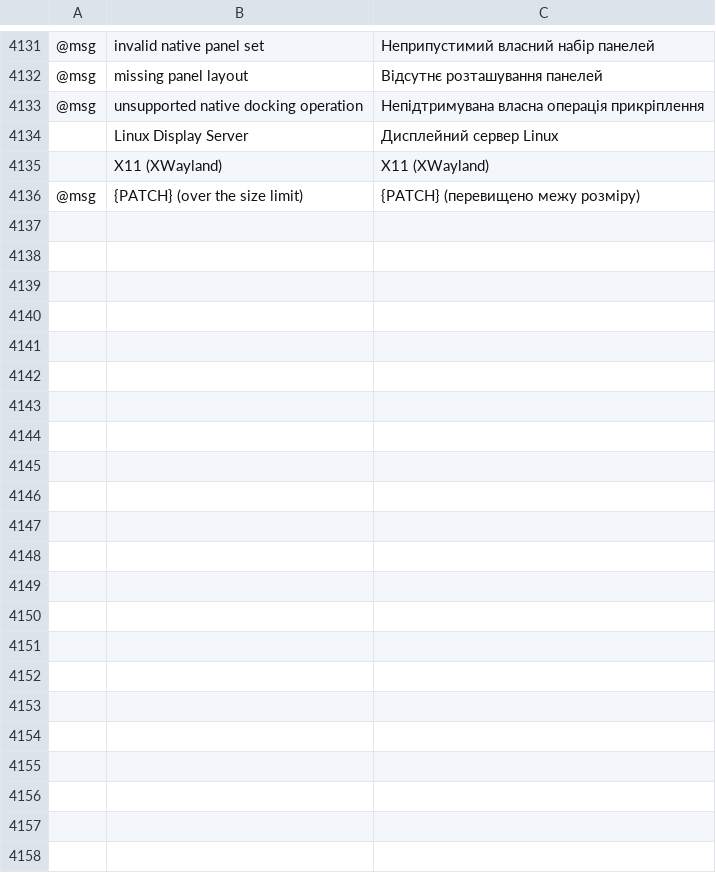
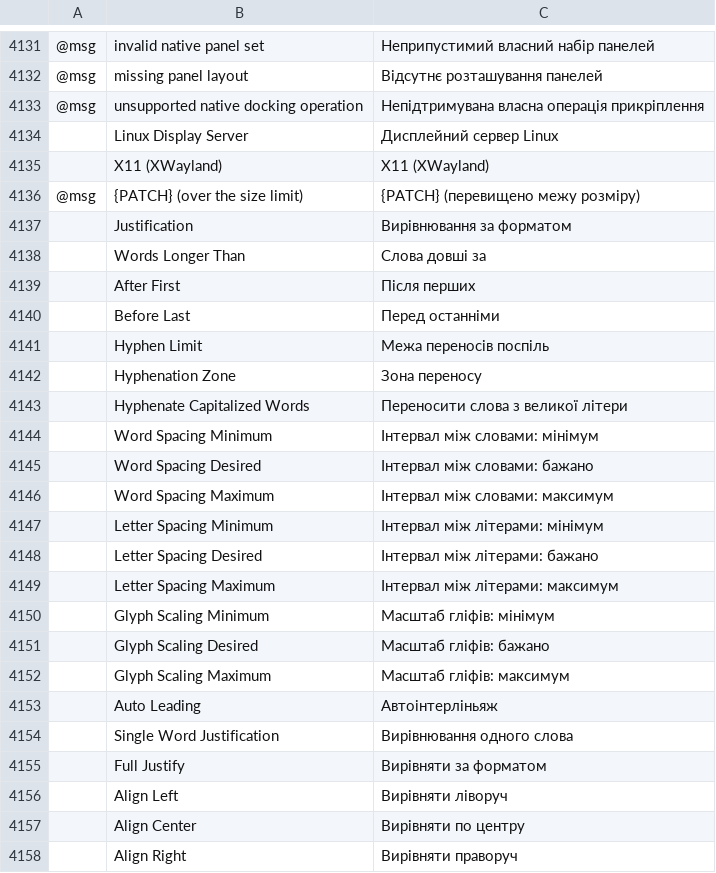
Before and after one commit to Ronfo2013/vectorcraft, a TSV file: crates/ui-egui/src/i18n/uk.tsv, drawn as a sheet; only a part is shown, gaps mark what is left out; the diff names each change by its address in the sheet, - before the commit and + after, or states it on an @@ line.

```diff
--- a/crates/ui-egui/src/i18n/uk.tsv
+++ b/crates/ui-egui/src/i18n/uk.tsv
+row 4137:  | Justification | Вирівнювання за форматом
+row 4138:  | Words Longer Than | Слова довші за
+row 4139:  | After First | Після перших
+row 4140:  | Before Last | Перед останніми
+row 4141:  | Hyphen Limit | Межа переносів поспіль
+row 4142:  | Hyphenation Zone | Зона переносу
+row 4143:  | Hyphenate Capitalized Words | Переносити слова з великої літери
+row 4144:  | Word Spacing Minimum | Інтервал між словами: мінімум
+row 4145:  | Word Spacing Desired | Інтервал між словами: бажано
+row 4146:  | Word Spacing Maximum | Інтервал між словами: максимум
+row 4147:  | Letter Spacing Minimum | Інтервал між літерами: мінімум
+row 4148:  | Letter Spacing Desired | Інтервал між літерами: бажано
+row 4149:  | Letter Spacing Maximum | Інтервал між літерами: максимум
+row 4150:  | Glyph Scaling Minimum | Масштаб гліфів: мінімум
+row 4151:  | Glyph Scaling Desired | Масштаб гліфів: бажано
+row 4152:  | Glyph Scaling Maximum | Масштаб гліфів: максимум
+row 4153:  | Auto Leading | Автоінтерліньяж
+row 4154:  | Single Word Justification | Вирівнювання одного слова
+row 4155:  | Full Justify | Вирівняти за форматом
+row 4156:  | Align Left | Вирівняти ліворуч
+row 4157:  | Align Center | Вирівняти по центру
+row 4158:  | Align Right | Вирівняти праворуч
```
Also changed, not shown: crates/ui-egui/src/i18n/es.tsv, crates/ui-egui/src/i18n/fr.tsv, 28 other files.
